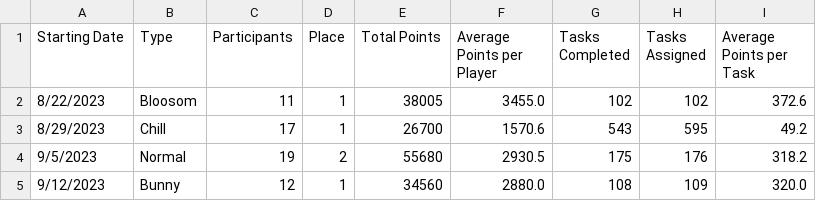
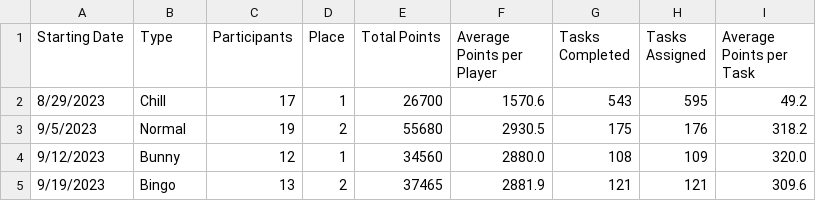
Before and after one commit to azuremeadows/azuremeadows.github.io, a CSV file: docs/_data/DerbyHistory.csv, drawn as a sheet.

```diff
--- a/docs/_data/DerbyHistory.csv
+++ b/docs/_data/DerbyHistory.csv
@@ -1,3 +1,2 @@
 "Starting Date","Type","Participants","Place","Total Points","Average Points per Player","Tasks Completed","Tasks Assigned","Average Points per Task"
-"8/22/2023","Bloosom","11","1","38005","3455.0","102","102","372.6"
 "8/29/2023","Chill","17","1","26700","1570.6","543","595","49.2"
@@ -5 +4,2 @@
 "9/12/2023","Bunny","12","1","34560","2880.0","108","109","320.0"
+"9/19/2023","Bingo","13","2","37465","2881.9","121","121","309.6"
```
Also changed, not shown: docs/_data/memberStats.csv, docs/_data/neighborhoodStats.csv.
